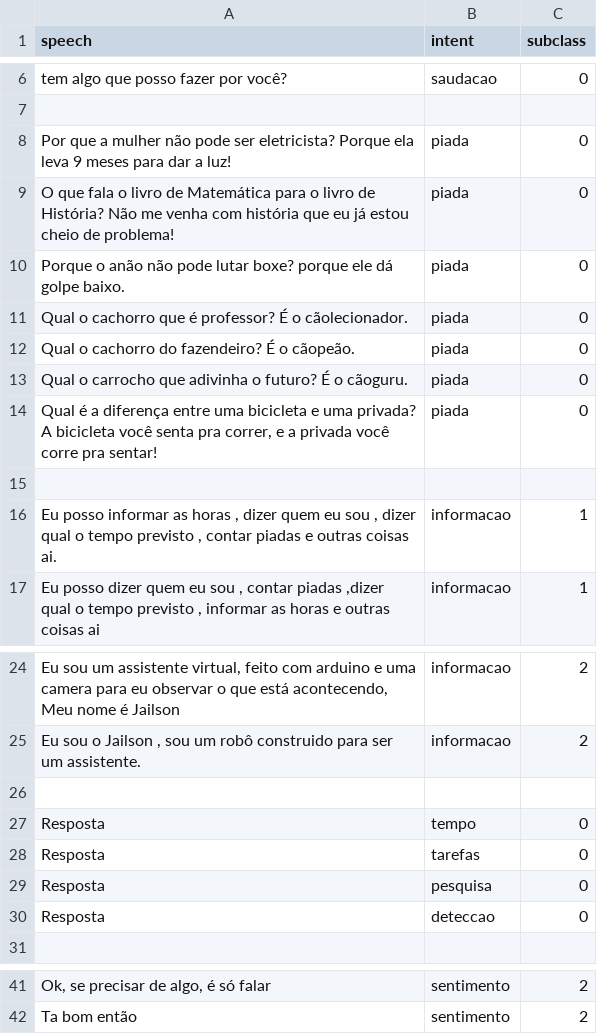
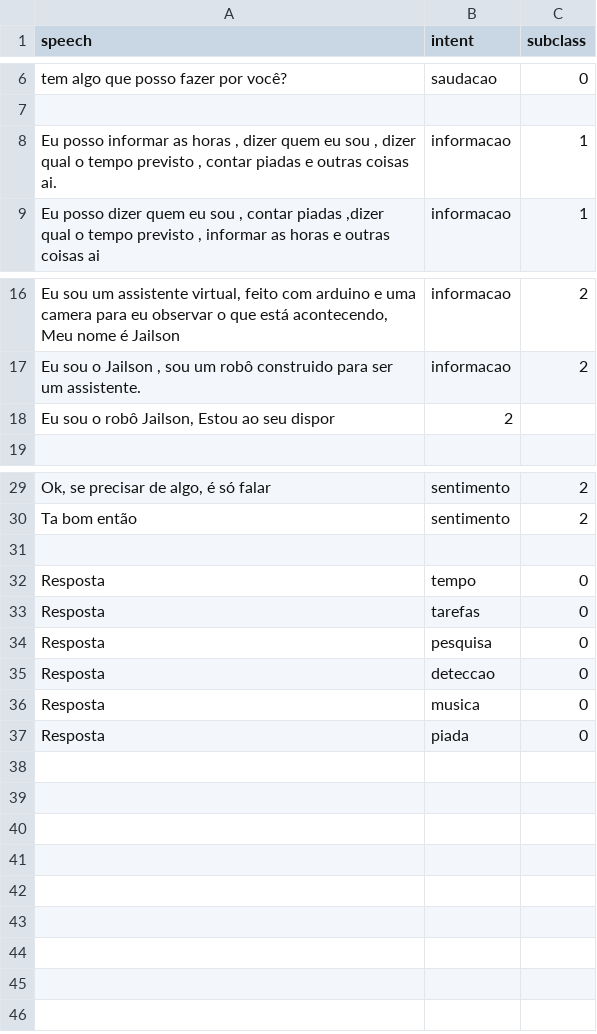
Before and after one commit to pablo-vieira-59/Robot-SpeechRecognition-VisualComputing, a CSV file: Service_ChatBot/Dados/Respostas.csv, drawn as a sheet; only a part is shown, gaps mark what is left out.

```diff
--- a/Service_ChatBot/Dados/Respostas.csv
+++ b/Service_ChatBot/Dados/Respostas.csv
@@ -7,10 +7,2 @@ tem algo que posso fazer por você?;saudacao;0
 
-Por que a mulher não pode ser eletricista? Porque ela leva 9 meses para dar a luz!;piada;0
-O que fala o livro de Matemática para o livro de História? Não me venha com história que eu já estou cheio de problema!;piada;0
-Porque o anão não pode lutar boxe? porque ele dá golpe baixo.;piada;0
-Qual o cachorro que é professor? É o cãolecionador.;piada;0
-Qual o cachorro do fazendeiro? É o cãopeão.;piada;0
-Qual o carrocho que adivinha o futuro? É o cãoguru.;piada;0
-Qual é a diferença entre uma bicicleta e uma privada? A bicicleta você senta pra correr, e a privada você corre pra sentar!;piada;0
-
 Eu posso informar as horas , dizer quem eu sou , dizer qual o tempo previsto , contar piadas e outras coisas ai.;informacao;1
@@ -25,7 +17,3 @@ Eu sou um assistente virtual, feito com arduino e uma camera para eu observar o
 Eu sou o Jailson , sou um robô construido para ser um assistente.;informacao;2
-
-Resposta;tempo;0
-Resposta;tarefas;0
-Resposta;pesquisa;0
-Resposta;deteccao;0
+Eu sou o robô Jailson, Estou ao seu dispor;2
 
@@ -42 +30,8 @@ Ok, se precisar de algo, é só falar;sentimento;2
 Ta bom então;sentimento;2
+
+Resposta;tempo;0
+Resposta;tarefas;0
+Resposta;pesquisa;0
+Resposta;deteccao;0
+Resposta;musica;0
+Resposta;piada;0
```
Also changed, not shown: 20 other files.
